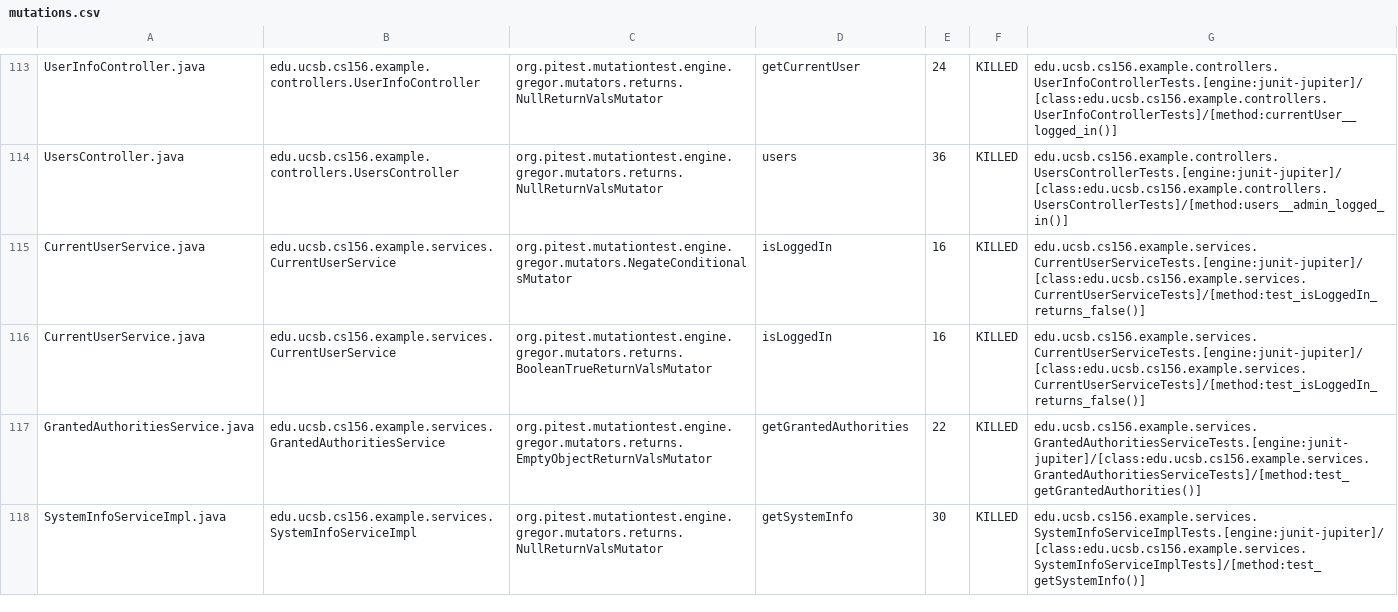
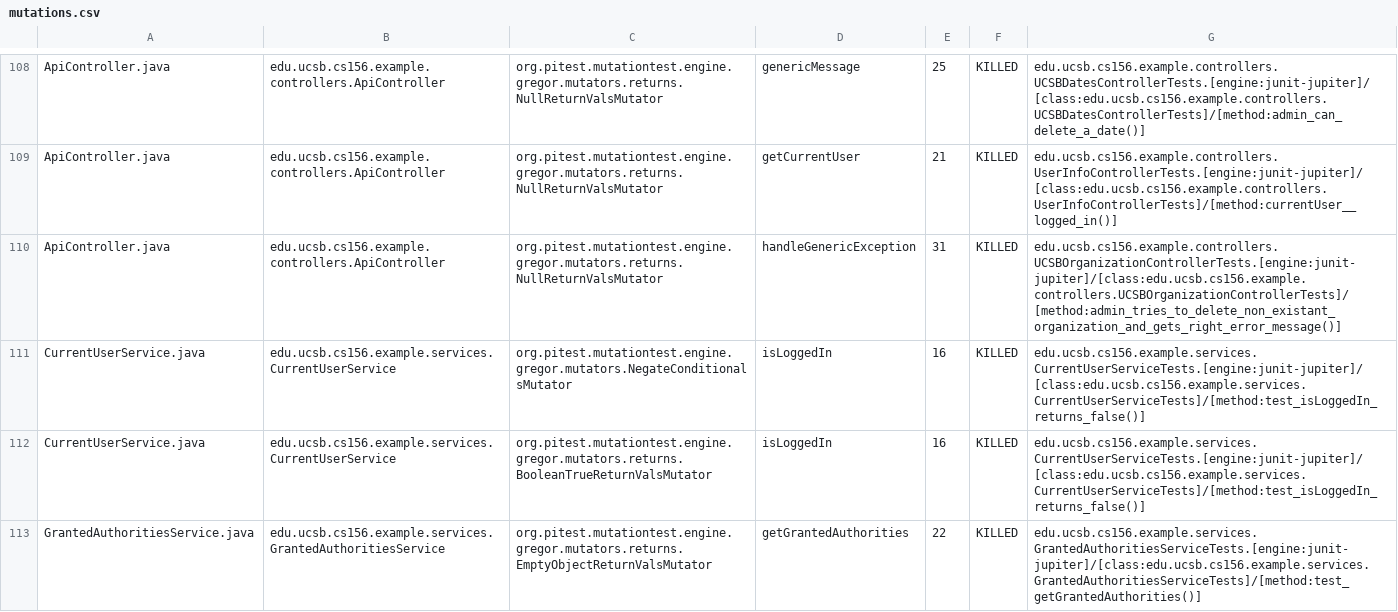
Before and after one commit to ucsb-cs156-w24/team03-w24-7pm-2, a CSV file: prs/143/pitest/mutations.csv, drawn as a sheet; only a part is shown, gaps mark what is left out; the shorter side is filled out with more unchanged rows; addresses are those after the commit; the diff covers the shown part only; the diff names each change by its address in the sheet, - before the commit and + after, or states it on an @@ line.

Commit message:
Deploying to gh-pages from @ ucsb-cs156-w24/team03-w24-7pm-2@d95c1723809a9527f85c830919413a63b4a11373 🚀

```diff
--- a/prs/143/pitest/mutations.csv
+++ b/prs/143/pitest/mutations.csv
-A108: UserInfoController.java
+A108: ApiController.java
-B108: edu.ucsb.cs156.example.controllers.UserInfoController
+B108: edu.ucsb.cs156.example.controllers.ApiController
-D108: getCurrentUser
+D108: genericMessage
-E108: 24
+E108: 25
-G108: edu.ucsb.cs156.example.controllers.UserInfoControllerTests.[engine:junit-jupiter]/[class:edu.ucsb.cs156.example.controllers.UserInfoControllerTests]/[method:currentUser__logged_in()]
+G108: edu.ucsb.cs156.example.controllers.UCSBDatesControllerTests.[engine:junit-jupiter]/[class:edu.ucsb.cs156.example.controllers.UCSBDatesControllerTests]/[method:admin_can_delete_a_date()]
@@ row 2 moved to row 109: ApiController.java @@
-A110: UsersController.java
+A110: ApiController.java
-B110: edu.ucsb.cs156.example.controllers.UsersController
+B110: edu.ucsb.cs156.example.controllers.ApiController
-D110: users
+D110: handleGenericException
-E110: 36
+E110: 31
-G110: edu.ucsb.cs156.example.controllers.UsersControllerTests.[engine:junit-jupiter]/[class:edu.ucsb.cs156.example.controllers.UsersControllerTests]/[method:users__admin_logged_in()]
+G110: edu.ucsb.cs156.example.controllers.UCSBOrganizationControllerTests.[engine:junit-jupiter]/[class:edu.ucsb.cs156.example.controllers.UCSBOrganizationControllerTests]/[method:admin_tries_to_delete_non_existant_organization_and_gets_right_error_message()]
```
Also changed, not shown: 2 added rows, 2 removed rows and 70 moved rows elsewhere in this file, 15 other files.
